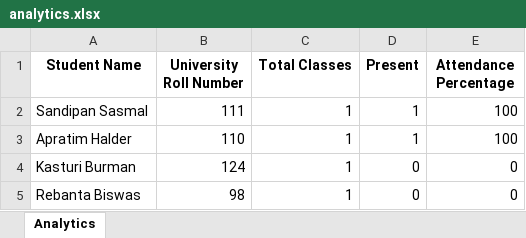
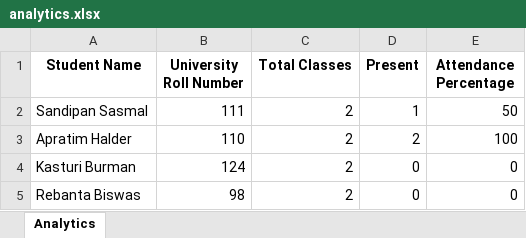
Before and after one commit to SandipanSasmal/Attendance-Tracker-Python-Project, an Excel workbook: analytics/December 2024/ECE101/analytics.xlsx, sheet Analytics, drawn as a sheet; values as stored, in another font and other column widths than the file's, no borders; the diff names each change by its address in the sheet, - before the commit and + after, or states it on an @@ line.

```diff
--- a/analytics/December 2024/ECE101/analytics.xlsx (sheet Analytics)
+++ b/analytics/December 2024/ECE101/analytics.xlsx (sheet Analytics)
-C2:C5 (Total Classes): 1
+C2:C5 (Total Classes): 2
-E2 (Attendance Percentage): 100
+E2 (Attendance Percentage): 50
-D3 (Present): 1
+D3 (Present): 2
```
Also changed, not shown: analytics/December 2024/BSM201/analytics.xlsx, analytics/December 2024/CSE101/analytics.xlsx, 17 other files.
